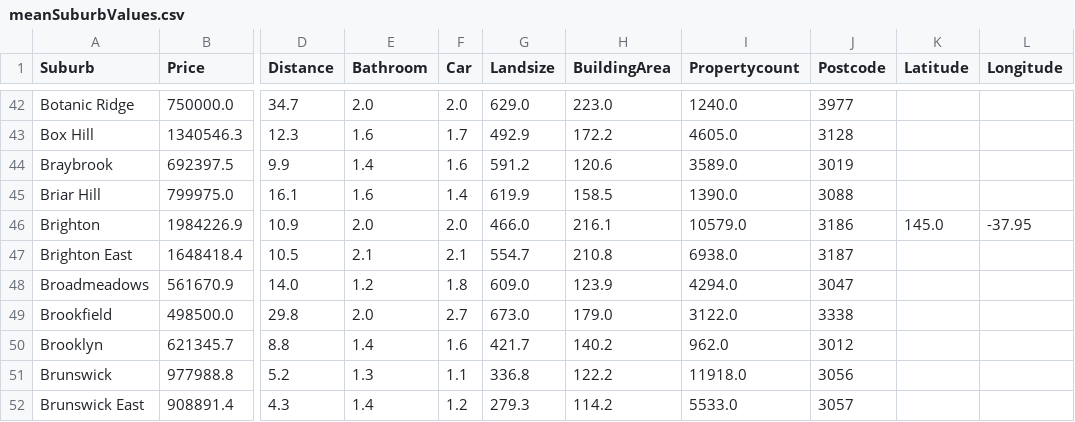
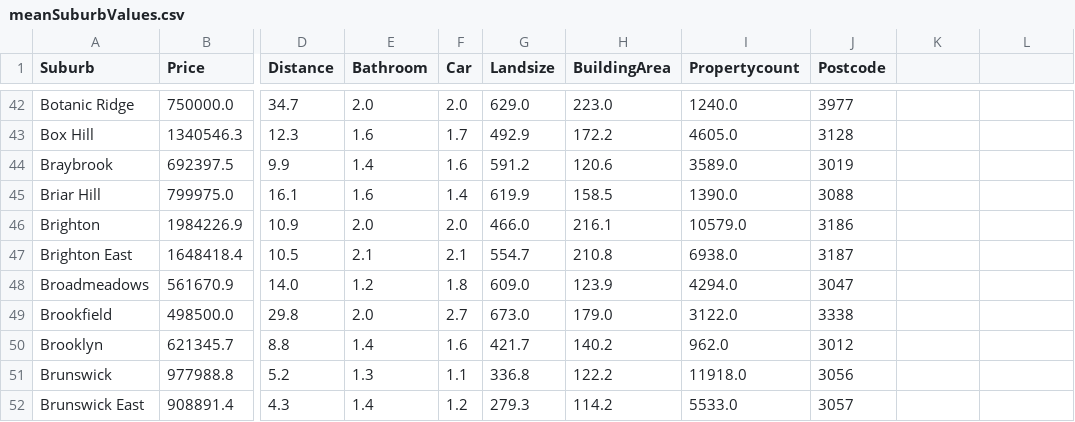
Before and after one commit to nchong128/melbourne-housing-market, a CSV file: data/meanSuburbValues.csv, drawn as a sheet; only a part is shown, gaps mark what is left out; the diff names each change by its address in the sheet, - before the commit and + after, or states it on an @@ line.

```diff
--- a/data/meanSuburbValues.csv
+++ b/data/meanSuburbValues.csv
-K1: Latitude
+K1: (empty)
-L1: Longitude
+L1: (empty)
-K46: 145.0
+K46: (empty)
-L46: -37.95
+L46: (empty)
```
Also changed, not shown: 7 other files.
